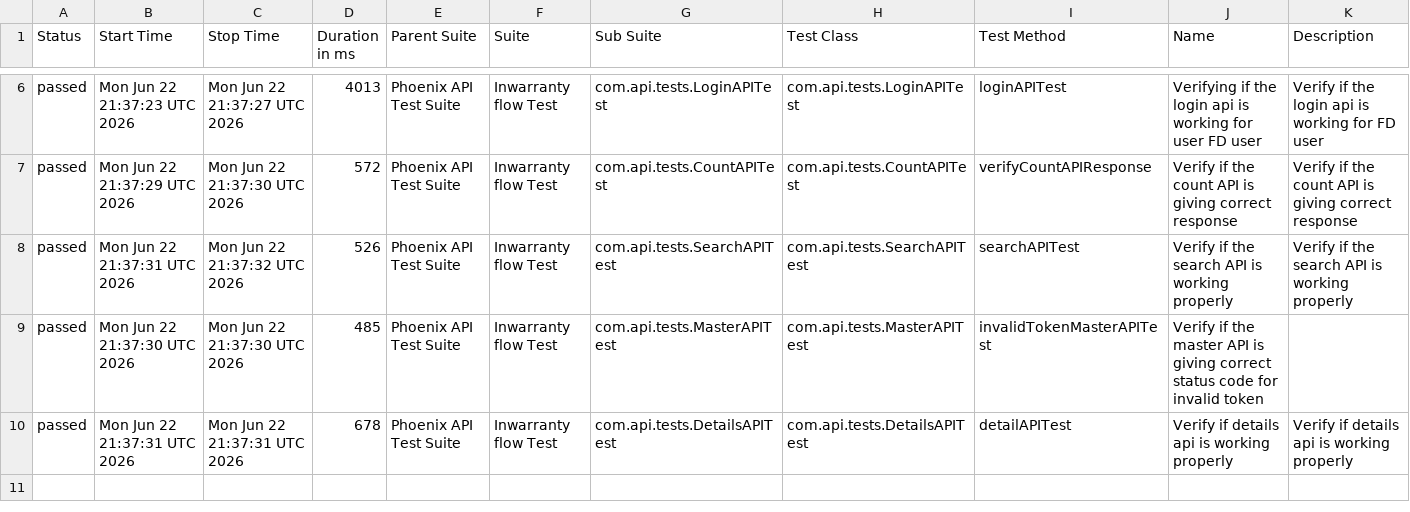
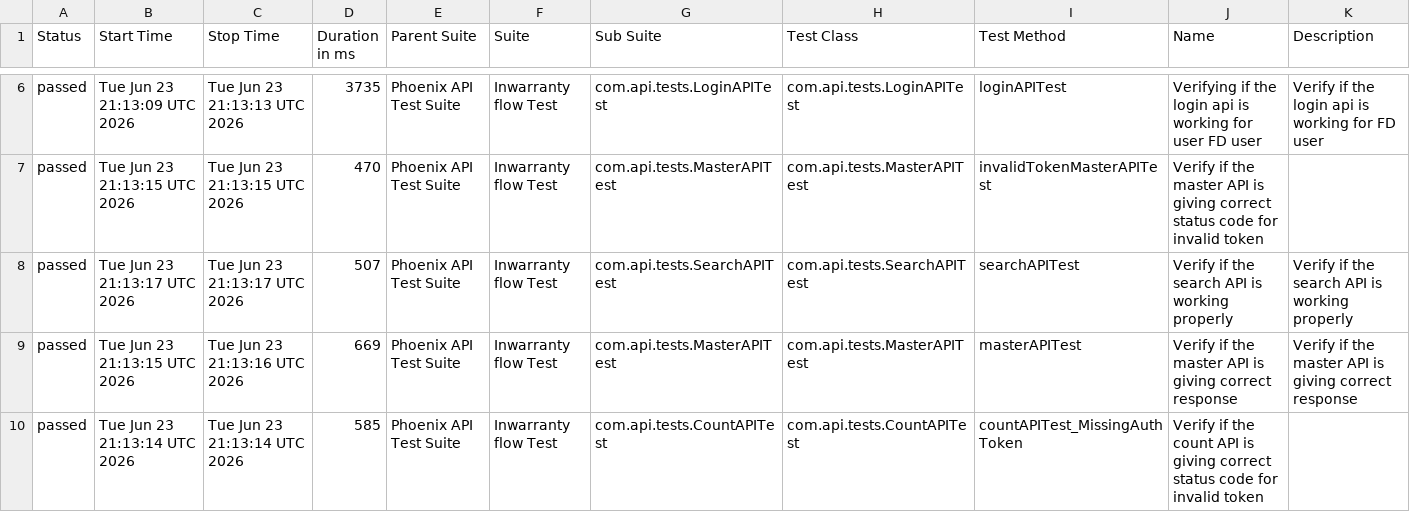
Before and after one commit to srinivaskinik/AutomationFramework-Phoenix-RestAssured, a CSV file: data/suites.csv, drawn as a sheet; only a part is shown, gaps mark what is left out; the diff covers the shown part only.

```diff
--- a/data/suites.csv
+++ b/data/suites.csv
@@ -6,5 +6,5 @@
-"passed","Mon Jun 22 21:37:23 UTC 2026","Mon Jun 22 21:37:27 UTC 2026","4013","Phoenix API Test Suite","Inwarranty flow Test","com.api.tests.LoginAPITest","com.api.tests.LoginAPITest","loginAPITest","Verifying if the login api is working for user FD user","Verify if the login api is working for FD user"
-"passed","Mon Jun 22 21:37:29 UTC 2026","Mon Jun 22 21:37:30 UTC 2026","572","Phoenix API Test Suite","Inwarranty flow Test","com.api.tests.CountAPITest","com.api.tests.CountAPITest","verifyCountAPIResponse","Verify if the count API is giving correct response","Verify if the count API is giving correct response"
-"passed","Mon Jun 22 21:37:31 UTC 2026","Mon Jun 22 21:37:32 UTC 2026","526","Phoenix API Test Suite","Inwarranty flow Test","com.api.tests.SearchAPITest","com.api.tests.SearchAPITest","searchAPITest","Verify if the search API is working properly","Verify if the search API is working properly"
-"passed","Mon Jun 22 21:37:30 UTC 2026","Mon Jun 22 21:37:30 UTC 2026","485","Phoenix API Test Suite","Inwarranty flow Test","com.api.tests.MasterAPITest","com.api.tests.MasterAPITest","invalidTokenMasterAPITest","Verify if the master API is giving correct status code for invalid token",""
-"passed","Mon Jun 22 21:37:31 UTC 2026","Mon Jun 22 21:37:31 UTC 2026","678","Phoenix API Test Suite","Inwarranty flow Test","com.api.tests.DetailsAPITest","com.api.tests.DetailsAPITest","detailAPITest","Verify if details api is working properly","Verify if details api is working properly"
+"passed","Tue Jun 23 21:13:09 UTC 2026","Tue Jun 23 21:13:13 UTC 2026","3735","Phoenix API Test Suite","Inwarranty flow Test","com.api.tests.LoginAPITest","com.api.tests.LoginAPITest","loginAPITest","Verifying if the login api is working for user FD user","Verify if the login api is working for FD user"
+"passed","Tue Jun 23 21:13:15 UTC 2026","Tue Jun 23 21:13:15 UTC 2026","470","Phoenix API Test Suite","Inwarranty flow Test","com.api.tests.MasterAPITest","com.api.tests.MasterAPITest","invalidTokenMasterAPITest","Verify if the master API is giving correct status code for invalid token",""
+"passed","Tue Jun 23 21:13:17 UTC 2026","Tue Jun 23 21:13:17 UTC 2026","507","Phoenix API Test Suite","Inwarranty flow Test","com.api.tests.SearchAPITest","com.api.tests.SearchAPITest","searchAPITest","Verify if the search API is working properly","Verify if the search API is working properly"
+"passed","Tue Jun 23 21:13:15 UTC 2026","Tue Jun 23 21:13:16 UTC 2026","669","Phoenix API Test Suite","Inwarranty flow Test","com.api.tests.MasterAPITest","com.api.tests.MasterAPITest","masterAPITest","Verify if the master API is giving correct response","Verify if the master API is giving correct response"
+"passed","Tue Jun 23 21:13:14 UTC 2026","Tue Jun 23 21:13:14 UTC 2026","585","Phoenix API Test Suite","Inwarranty flow Test","com.api.tests.CountAPITest","com.api.tests.CountAPITest","countAPITest_MissingAuthToken","Verify if the count API is giving correct status code for invalid token",""
```
Also changed, not shown: 32 edited cells elsewhere in this file, data/behaviors.csv, 57 other files.
